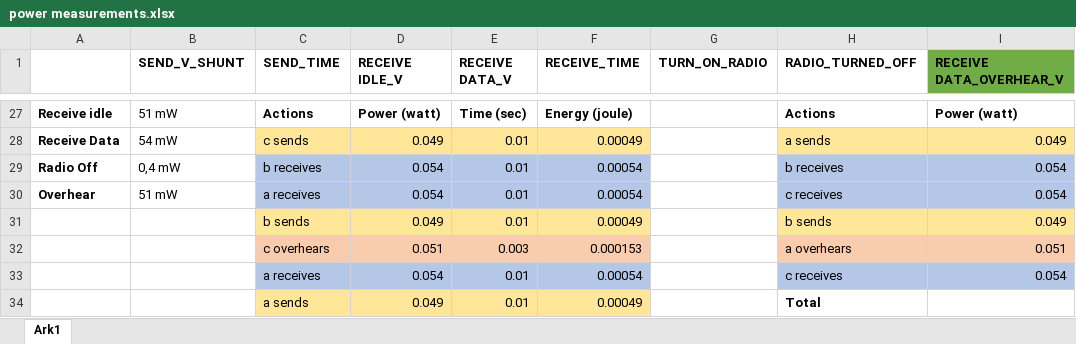
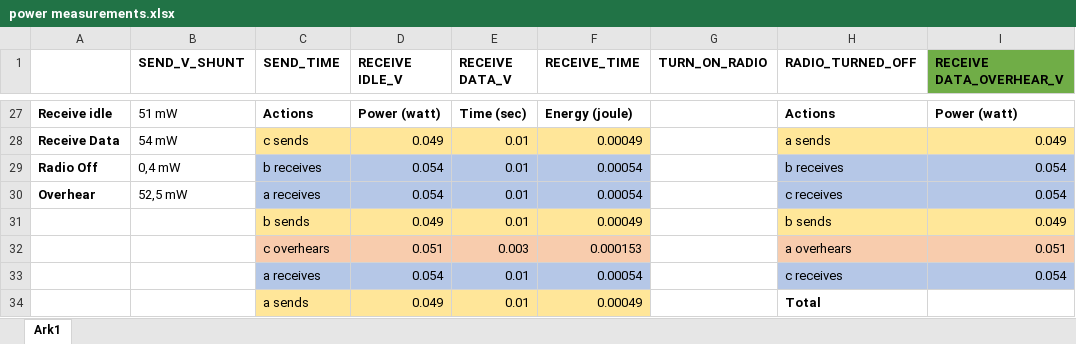
Before and after one commit to Aceipse/Mini-Project, an Excel workbook: powerMeasure/power measurements.xlsx, sheet Ark1, drawn as a sheet; only a part is shown, gaps mark what is left out; values as stored, in another font and other column widths than the file's, no borders; the diff covers the shown part only; the diff names each change by its address in the sheet, - before the commit and + after, or states it on an @@ line.

```diff
--- a/powerMeasure/power measurements.xlsx (sheet Ark1)
+++ b/powerMeasure/power measurements.xlsx (sheet Ark1)
-B30 (SEND_V_SHUNT): 51 mW
+B30 (SEND_V_SHUNT): 52,5 mW
```
Also changed, not shown: 18 added rows, 1 edited cell and cell formats elsewhere in this sheet, 3 other files.
